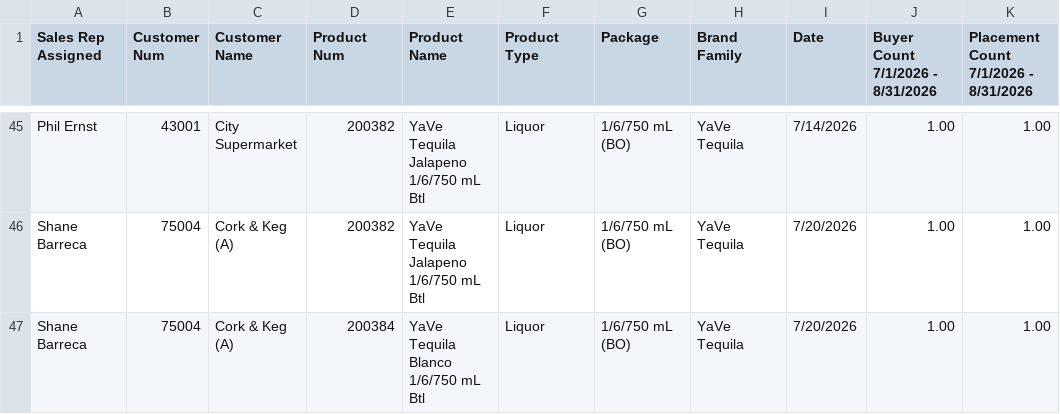
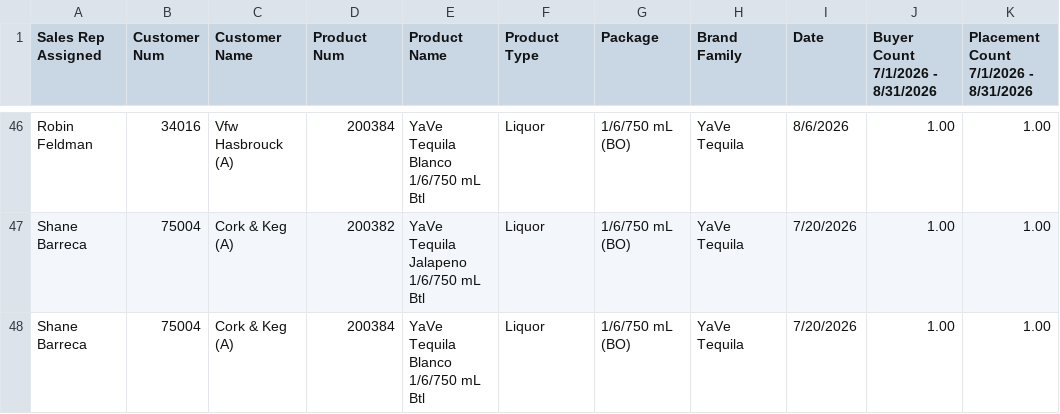
Before and after one commit to gavinsharkey5/Kohler-Dist-Master-Dashboard, a CSV file: incentive-tracking/data/yave.csv, drawn as a sheet; only a part is shown, gaps mark what is left out; addresses are those after the commit; the diff covers the shown part only; the diff names each change by its address in the sheet, - before the commit and + after, or states it on an @@ line.

```diff
--- a/incentive-tracking/data/yave.csv
+++ b/incentive-tracking/data/yave.csv
-A46 (Sales Rep Assigned): Phil Ernst
+A46 (Sales Rep Assigned): Robin Feldman
-B46 (Customer Num): 43001
+B46 (Customer Num): 34016
-C46 (Customer Name): City Supermarket
+C46 (Customer Name): Vfw Hasbrouck (A)
-D46 (Product Num): 200382
+D46 (Product Num): 200384
-E46 (Product Name): YaVe Tequila Jalapeno 1/6/750 mL Btl
+E46 (Product Name): YaVe Tequila Blanco 1/6/750 mL Btl
-I46 (Date): 7/14/2026
+I46 (Date): 8/6/2026
```
Also changed, not shown: 2 added rows, 1 removed row and 22 moved rows elsewhere in this file, incentive-tracking/data/garage_beer_president_comparison.csv, incentive-tracking/data/garage_beer_summer_sequel.csv, 3 other files.
